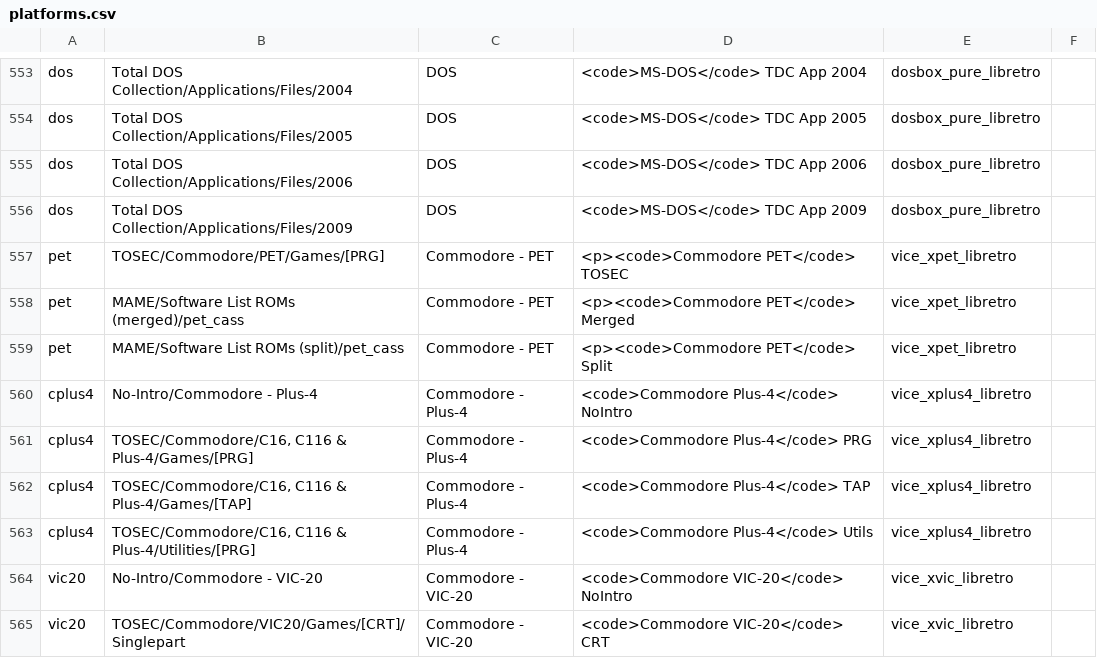
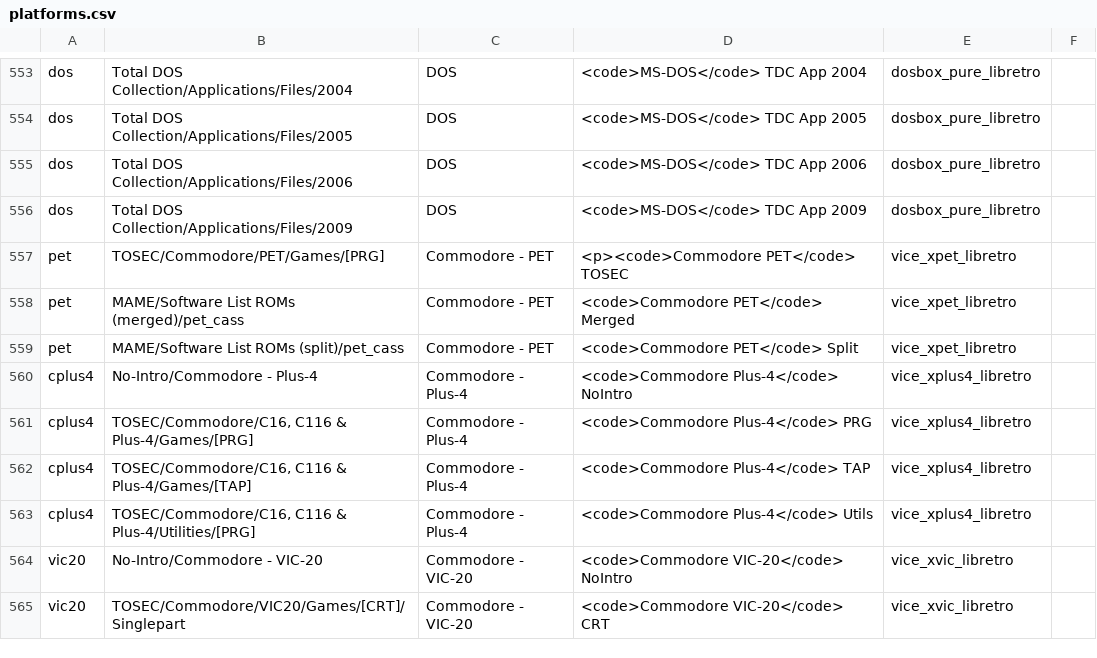
Before and after one commit to WizzardSK/gameflix, a CSV file: platforms.csv, drawn as a sheet; only a part is shown, gaps mark what is left out.

Commit message:
Update platforms.csv

```diff
--- a/platforms.csv
+++ b/platforms.csv
@@ -557,4 +557,4 @@ dos;Total DOS Collection/Applications/Files/2009;DOS;<code>MS-DOS</code> TDC App
 pet;TOSEC/Commodore/PET/Games/[PRG];Commodore - PET;<p><code>Commodore PET</code> TOSEC;vice_xpet_libretro;
-pet;MAME/Software List ROMs (merged)/pet_cass;Commodore - PET;<p><code>Commodore PET</code> Merged;vice_xpet_libretro;
-pet;MAME/Software List ROMs (split)/pet_cass;Commodore - PET;<p><code>Commodore PET</code> Split;vice_xpet_libretro;
+pet;MAME/Software List ROMs (merged)/pet_cass;Commodore - PET;<code>Commodore PET</code> Merged;vice_xpet_libretro;
+pet;MAME/Software List ROMs (split)/pet_cass;Commodore - PET;<code>Commodore PET</code> Split;vice_xpet_libretro;
 cplus4;No-Intro/Commodore - Plus-4;Commodore - Plus-4;<code>Commodore Plus-4</code> NoIntro;vice_xplus4_libretro;
```
